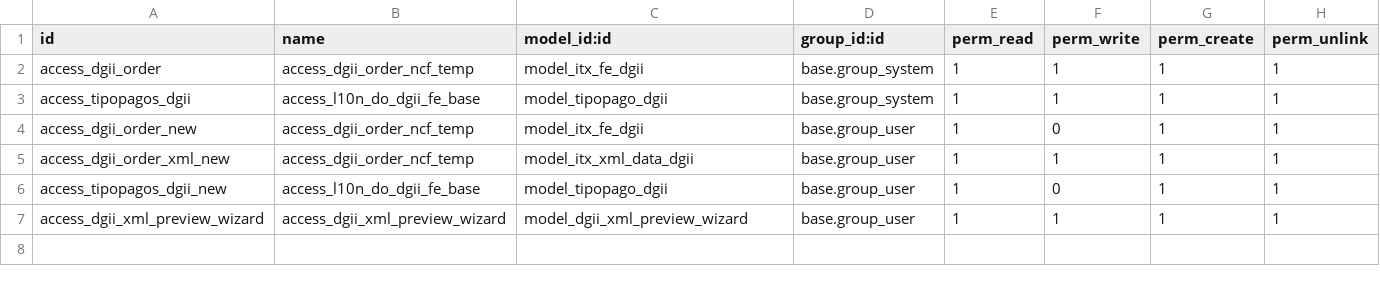
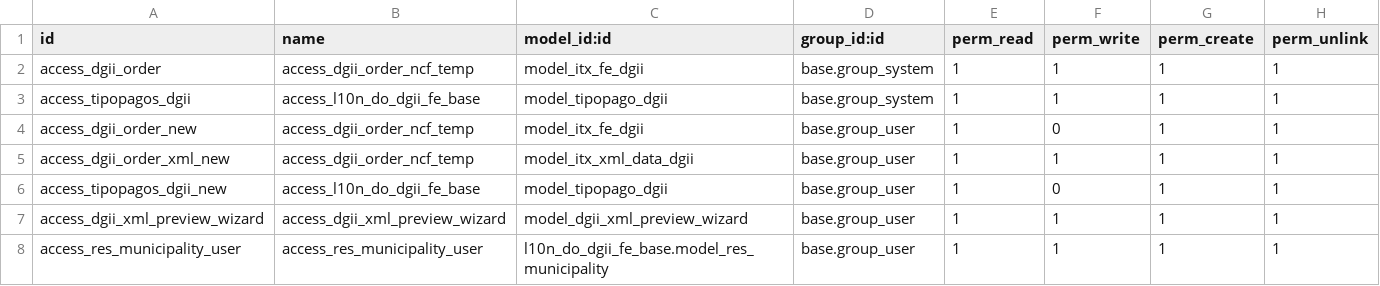
Before and after one commit to intrepidux/external, a CSV file: l10n_do_dgii_fe_base/security/ir.model.access.csv, drawn as a sheet.

```diff
--- a/l10n_do_dgii_fe_base/security/ir.model.access.csv
+++ b/l10n_do_dgii_fe_base/security/ir.model.access.csv
@@ -7 +7,2 @@ access_tipopagos_dgii_new,access_l10n_do_dgii_fe_base,model_tipopago_dgii,base.g
 access_dgii_xml_preview_wizard,access_dgii_xml_preview_wizard,model_dgii_xml_preview_wizard,base.group_user,1,1,1,1
+access_res_municipality_user,access_res_municipality_user,l10n_do_dgii_fe_base.model_res_municipality,base.group_user,1,1,1,1
```
Also changed, not shown: 25 other files.
